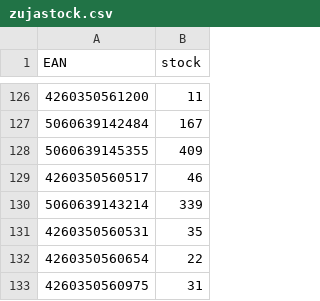
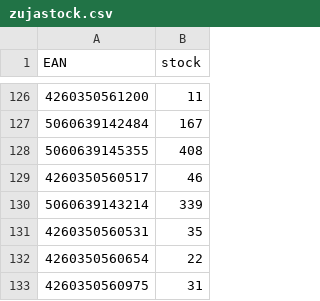
Before and after one commit to mbtylla/pigu, a CSV file: zujastock.csv, drawn as a sheet; only a part is shown, gaps mark what is left out.

```diff
--- a/zujastock.csv
+++ b/zujastock.csv
@@ -127,3 +127,3 @@ EAN,stock
 5060639142484,167
-5060639145355,409
+5060639145355,408
 4260350560517,46
```
Also changed, not shown: 2 other files.
